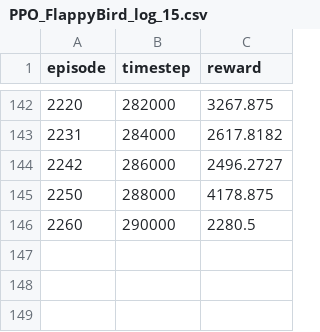
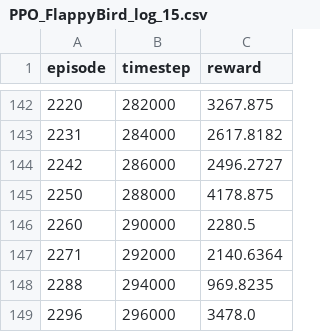
Before and after one commit to joao-oak/FlapPyBird_RL, a CSV file: PPO_logs/FlappyBird/PPO_FlappyBird_log_15.csv, drawn as a sheet; only a part is shown, gaps mark what is left out.

```diff
--- a/PPO_logs/FlappyBird/PPO_FlappyBird_log_15.csv
+++ b/PPO_logs/FlappyBird/PPO_FlappyBird_log_15.csv
@@ -146 +146,4 @@ episode,timestep,reward
 2260,290000,2280.5
+2271,292000,2140.6364
+2288,294000,969.8235
+2296,296000,3478.0
```
Also changed, not shown: 3 other files.
